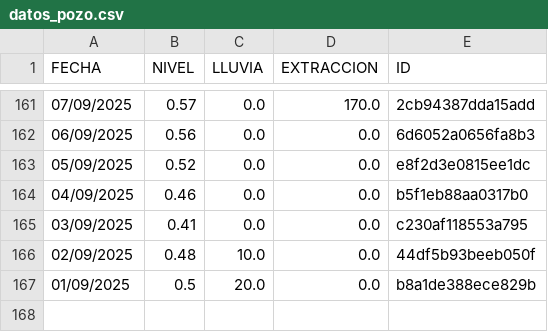
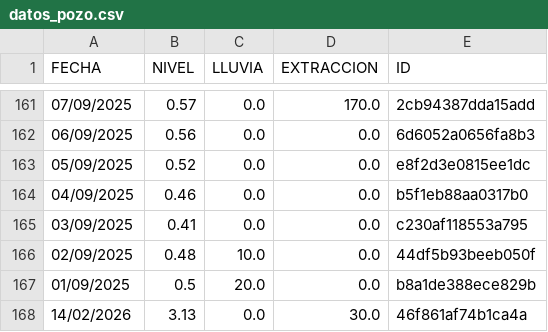
Before and after one commit to AndresPaladino/hidropal, a CSV file: datos_pozo.csv, drawn as a sheet; only a part is shown, gaps mark what is left out; the diff names each change by its address in the sheet, - before the commit and + after, or states it on an @@ line.

Commit message:
chore(data): add row 14/02/2026

```diff
--- a/datos_pozo.csv
+++ b/datos_pozo.csv
+row 168: 14/02/2026 | 3.13 | 0.0 | 30.0 | 46f861af74b1ca4a
```
